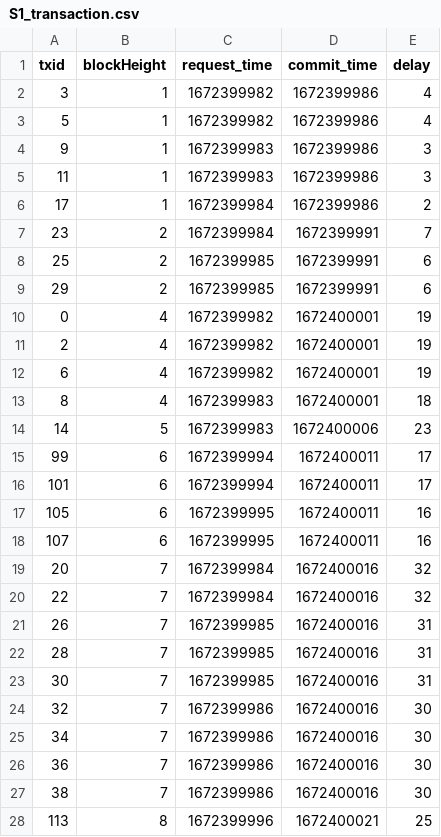
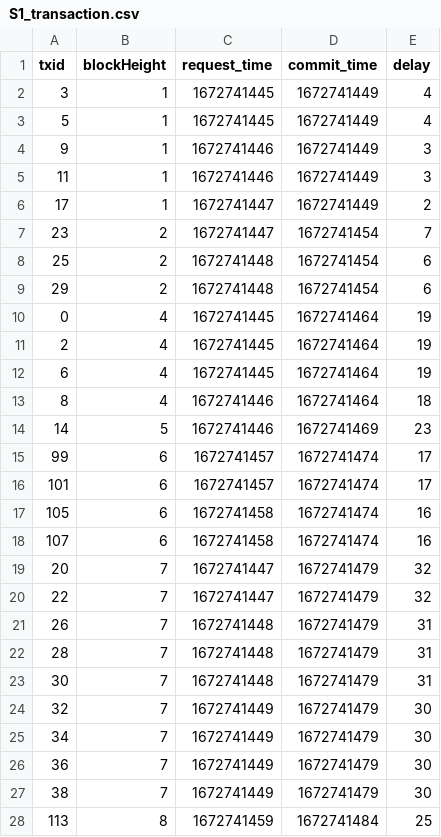
Before and after one commit to ChenQinde/block-emulator, a CSV file: log/S1_transaction.csv, drawn as a sheet; only a part is shown; the diff covers the shown part only.

```diff
--- a/log/S1_transaction.csv
+++ b/log/S1_transaction.csv
@@ -1,28 +1,28 @@
 txid,blockHeight,request_time,commit_time,delay
-3,1,1672399982,1672399986,4
-5,1,1672399982,1672399986,4
-9,1,1672399983,1672399986,3
-11,1,1672399983,1672399986,3
-17,1,1672399984,1672399986,2
-23,2,1672399984,1672399991,7
-25,2,1672399985,1672399991,6
-29,2,1672399985,1672399991,6
-0,4,1672399982,1672400001,19
-2,4,1672399982,1672400001,19
-6,4,1672399982,1672400001,19
-8,4,1672399983,1672400001,18
-14,5,1672399983,1672400006,23
-99,6,1672399994,1672400011,17
-101,6,1672399994,1672400011,17
-105,6,1672399995,1672400011,16
-107,6,1672399995,1672400011,16
-20,7,1672399984,1672400016,32
-22,7,1672399984,1672400016,32
-26,7,1672399985,1672400016,31
-28,7,1672399985,1672400016,31
-30,7,1672399985,1672400016,31
-32,7,1672399986,1672400016,30
-34,7,1672399986,1672400016,30
-36,7,1672399986,1672400016,30
-38,7,1672399986,1672400016,30
-113,8,1672399996,1672400021,25
+3,1,1672741445,1672741449,4
+5,1,1672741445,1672741449,4
+9,1,1672741446,1672741449,3
+11,1,1672741446,1672741449,3
+17,1,1672741447,1672741449,2
+23,2,1672741447,1672741454,7
+25,2,1672741448,1672741454,6
+29,2,1672741448,1672741454,6
+0,4,1672741445,1672741464,19
+2,4,1672741445,1672741464,19
+6,4,1672741445,1672741464,19
+8,4,1672741446,1672741464,18
+14,5,1672741446,1672741469,23
+99,6,1672741457,1672741474,17
+101,6,1672741457,1672741474,17
+105,6,1672741458,1672741474,16
+107,6,1672741458,1672741474,16
+20,7,1672741447,1672741479,32
+22,7,1672741447,1672741479,32
+26,7,1672741448,1672741479,31
+28,7,1672741448,1672741479,31
+30,7,1672741448,1672741479,31
+32,7,1672741449,1672741479,30
+34,7,1672741449,1672741479,30
+36,7,1672741449,1672741479,30
+38,7,1672741449,1672741479,30
+113,8,1672741459,1672741484,25
```
Also changed, not shown: 140 edited cells elsewhere in this file, log/S0_block.csv, log/S0_queue_length.csv, 15 other files.
